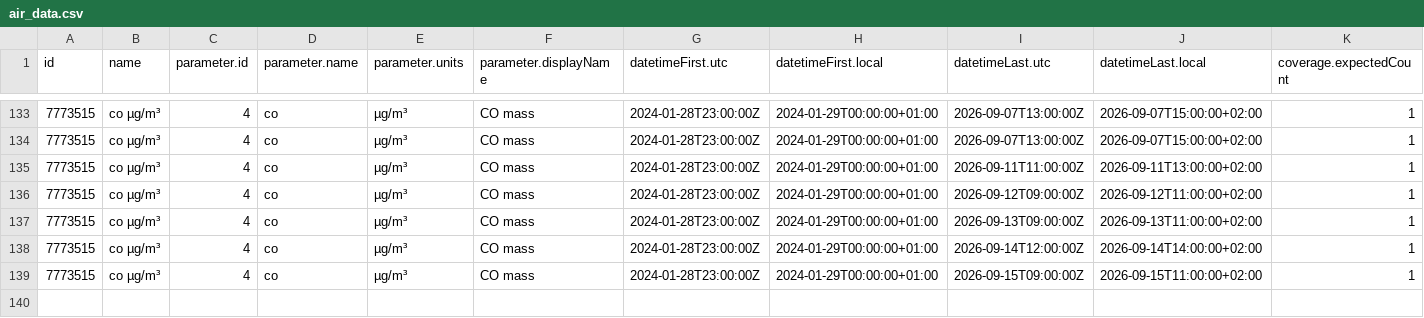
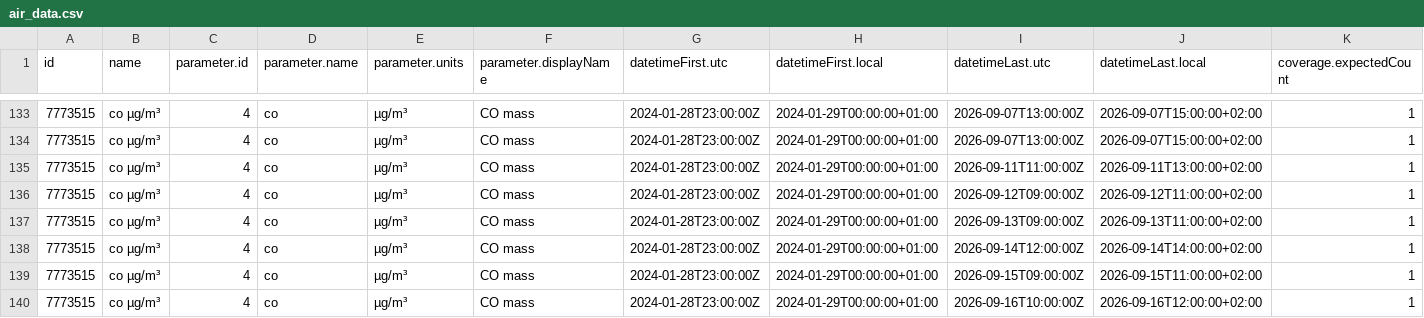
Before and after one commit to osrandez/practica_08_airquality, a CSV file: data/air_data.csv, drawn as a sheet; only a part is shown, gaps mark what is left out; rows hold the shown columns only; the diff names each change by its address in the sheet, - before the commit and + after, or states it on an @@ line.

Commit message:
gh actions: Update data Wed Sep 16 12:39:40 UTC 2026

```diff
--- a/data/air_data.csv
+++ b/data/air_data.csv
+row 140: 7773515 | co µg/m³ | 4 | co | µg/m³ | CO mass | 2024-01-28T23:00:00Z | 2024-01-29T00:00:00+01:00 | 2026-09-16T10:00:00Z | 2026-09-16T12:00:00+02:00 | 1
```
